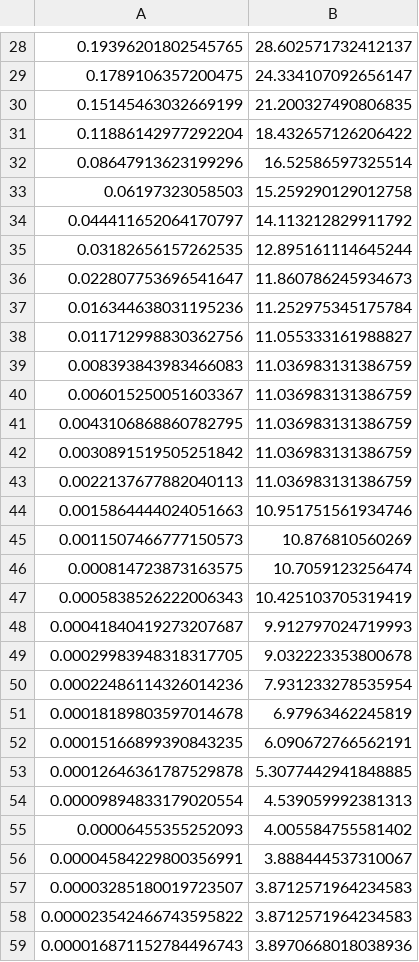
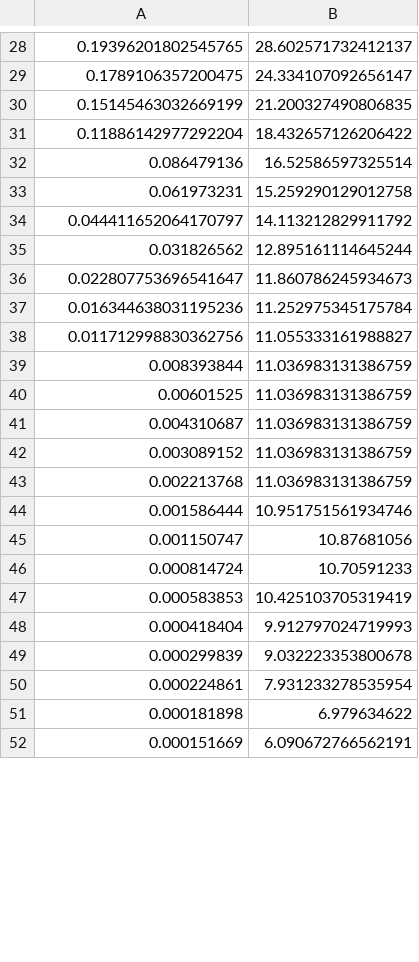
Before and after one commit to IgalPress/Thesis, a CSV file: GstarS.csv, drawn as a sheet; only a part is shown, gaps mark what is left out; the diff covers the shown part only.

```diff
--- a/GstarS.csv
+++ b/GstarS.csv
@@ -31,6 +31,6 @@
 0.11886142977292204, 18.432657126206422
-0.08647913623199296, 16.52586597325514
-0.06197323058503, 15.259290129012758
+0.086479136, 16.52586597325514
+0.061973231, 15.259290129012758
 0.044411652064170797, 14.113212829911792
-0.03182656157262535, 12.895161114645244
+0.031826562, 12.895161114645244
 0.022807753696541647, 11.860786245934673
@@ -38,22 +38,15 @@
 0.011712998830362756, 11.055333161988827
-0.008393843983466083, 11.036983131386759
-0.006015250051603367, 11.036983131386759
-0.0043106868860782795, 11.036983131386759
-0.0030891519505251842, 11.036983131386759
-0.0022137677882040113, 11.036983131386759
-0.0015864444024051663, 10.951751561934746
-0.0011507466777150573, 10.876810560269
-0.000814723873163575, 10.7059123256474
-0.0005838526222006343, 10.425103705319419
-0.00041840419273207687, 9.912797024719993
-0.00029983948318317705, 9.032223353800678
-0.00022486114326014236, 7.931233278535954
-0.00018189803597014678, 6.97963462245819
-0.00015166899390843235, 6.090672766562191
-0.00012646361787529878, 5.3077442941848885
-0.00009894833179020554, 4.539059992381313
-0.00006455355252093, 4.005584755581402
-0.00004584229800356991, 3.888444537310067
-0.00003285180019723507, 3.8712571964234583
-0.000023542466743595822, 3.8712571964234583
-0.000016871152784496743, 3.8970668018038936
+0.008393844, 11.036983131386759
+0.00601525, 11.036983131386759
+0.004310687, 11.036983131386759
+0.003089152, 11.036983131386759
+0.002213768, 11.036983131386759
+0.001586444, 10.951751561934746
+0.001150747,10.87681056
+0.000814724,10.70591233
+0.000583853, 10.425103705319419
+0.000418404, 9.912797024719993
+0.000299839, 9.032223353800678
+0.000224861, 7.931233278535954
+0.000181898,6.979634622
+0.000151669, 6.090672766562191
```
Also changed, not shown: 7 added rows and 5 edited cells elsewhere in this file, 4 other files.
